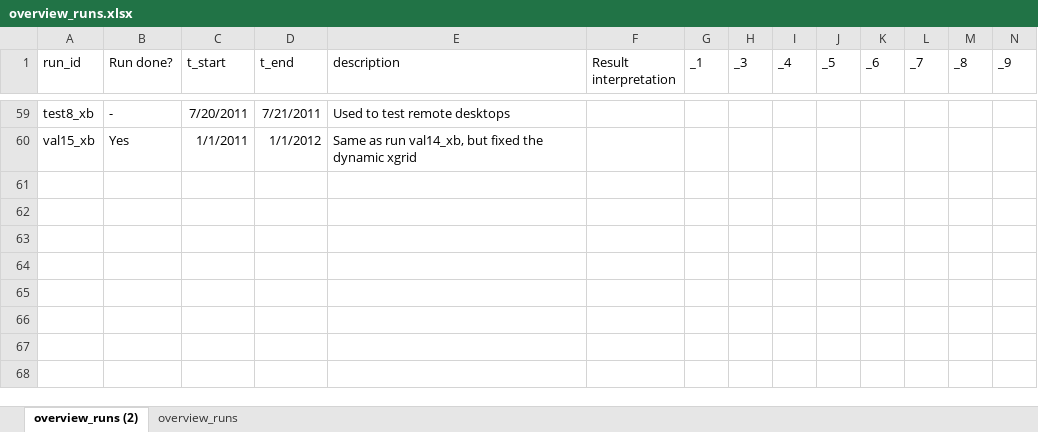
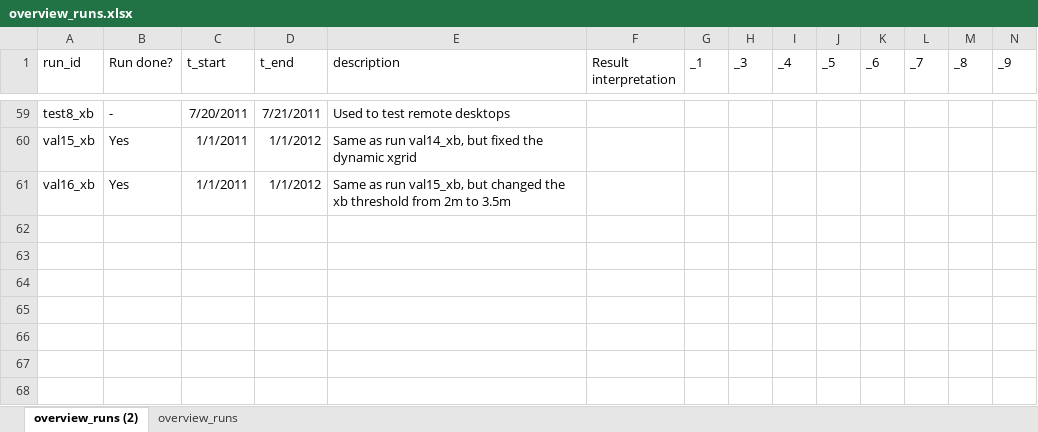
Before and after one commit to khdebruijn/thermo-morphological-model, an Excel workbook: runs/overview_runs.xlsx, sheet overview_runs (2), drawn as a sheet; only a part is shown, gaps mark what is left out; values as stored, in another font and other column widths than the file's, no borders; table styles not drawn; rows hold the shown columns only; the diff names each change by its address in the sheet, - before the commit and + after, or states it on an @@ line.

Commit message:
Update overview_runs.xlsx

```diff
--- a/runs/overview_runs.xlsx (sheet overview_runs (2))
+++ b/runs/overview_runs.xlsx (sheet overview_runs (2))
-row 61: (empty)
+row 61: val16_xb | Yes | 1/1/2011 | 1/1/2012 | Same as run val15_xb, but changed the xb threshold from 2m to 3.5m
```
